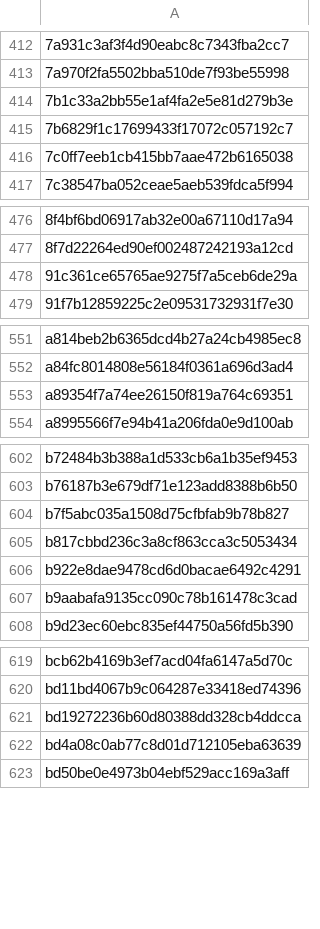
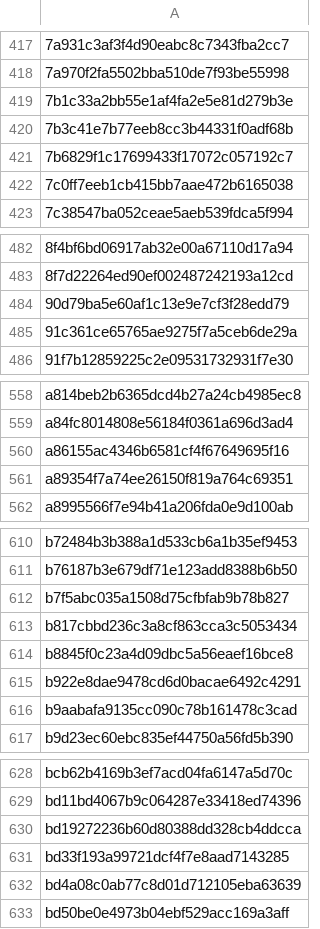
Before and after one commit to jbzdarkid/overwatch-sound-export, a CSV file: db/fingerprints_noise.csv, drawn as a sheet; only a part is shown, gaps mark what is left out; the diff covers the shown part only.

```diff
--- a/db/fingerprints_noise.csv
+++ b/db/fingerprints_noise.csv
@@ -414,2 +419,3 @@
 7b1c33a2bb55e1af4fa2e5e81d279b3e
+7b3c41e7b77eeb8cc3b44331f0adf68b
 7b6829f1c17699433f17072c057192c7
@@ -477,2 +483,3 @@
 8f7d22264ed90ef002487242193a12cd
+90d79ba5e60af1c13e9e7cf3f28edd79
 91c361ce65765ae9275f7a5ceb6de29a
@@ -552,2 +559,3 @@ a814beb2b6365dcd4b27a24cb4985ec8
 a84fc8014808e56184f0361a696d3ad4
+a86155ac4346b6581cf4f67649695f16
 a89354f7a74ee26150f819a764c69351
@@ -605,2 +613,3 @@ b7f5abc035a1508d75cfbfab9b78b827
 b817cbbd236c3a8cf863cca3c5053434
+b8845f0c23a4d09dbc5a56eaef16bce8
 b922e8dae9478cd6d0bacae6492c4291
@@ -621,2 +630,3 @@ bd11bd4067b9c064287e33418ed74396
 bd19272236b60d80388dd328cb4ddcca
+bd33f193a99721dcf4f7e8aad7143285
 bd4a08c0ab77c8d01d712105eba63639
```
Also changed, not shown: 9 added rows elsewhere in this file, db/fingerprints_important.csv.
